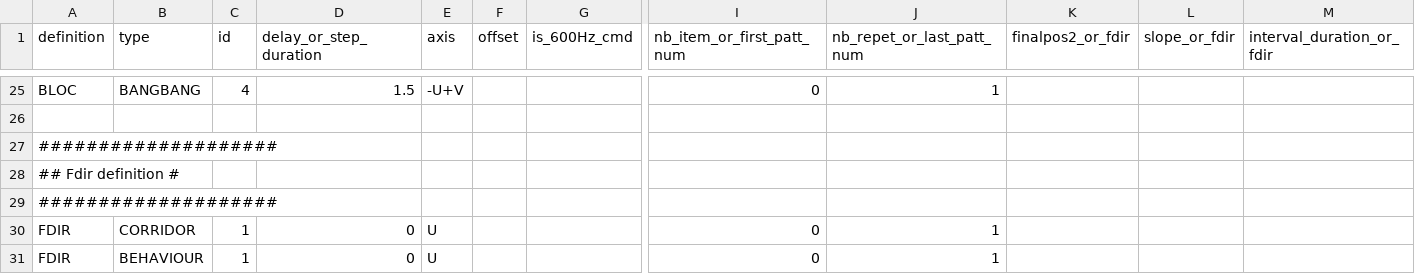
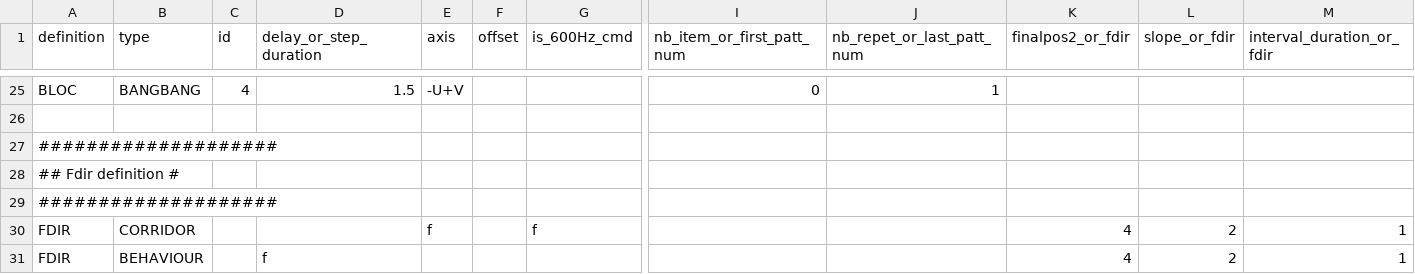
Before and after one commit to nicoboman/file_checker, a CSV file: file_checker/datdutfiles/TVC-UL-file.csv, drawn as a sheet; only a part is shown, gaps mark what is left out; removed rows and columns are numbered as before the commit, all else as after; rows hold the shown columns only; the diff names each change by its address in the sheet, - before the commit and + after, or states it on an @@ line.

Commit message:
Implementation of fdir checks

```diff
--- a/file_checker/datdutfiles/TVC-UL-file.csv
+++ b/file_checker/datdutfiles/TVC-UL-file.csv
-row 30: FDIR | CORRIDOR | 1 | 0 | U |  |  | 0 | 1
-row 31: FDIR | BEHAVIOUR | 1 | 0 | U |  |  | 0 | 1
+row 30: FDIR | CORRIDOR |  |  | f |  | f |  |  | 4 | 2 | 1
+row 31: FDIR | BEHAVIOUR |  | f |  |  |  |  |  | 4 | 2 | 1
```
Also changed, not shown: 5 other files.
